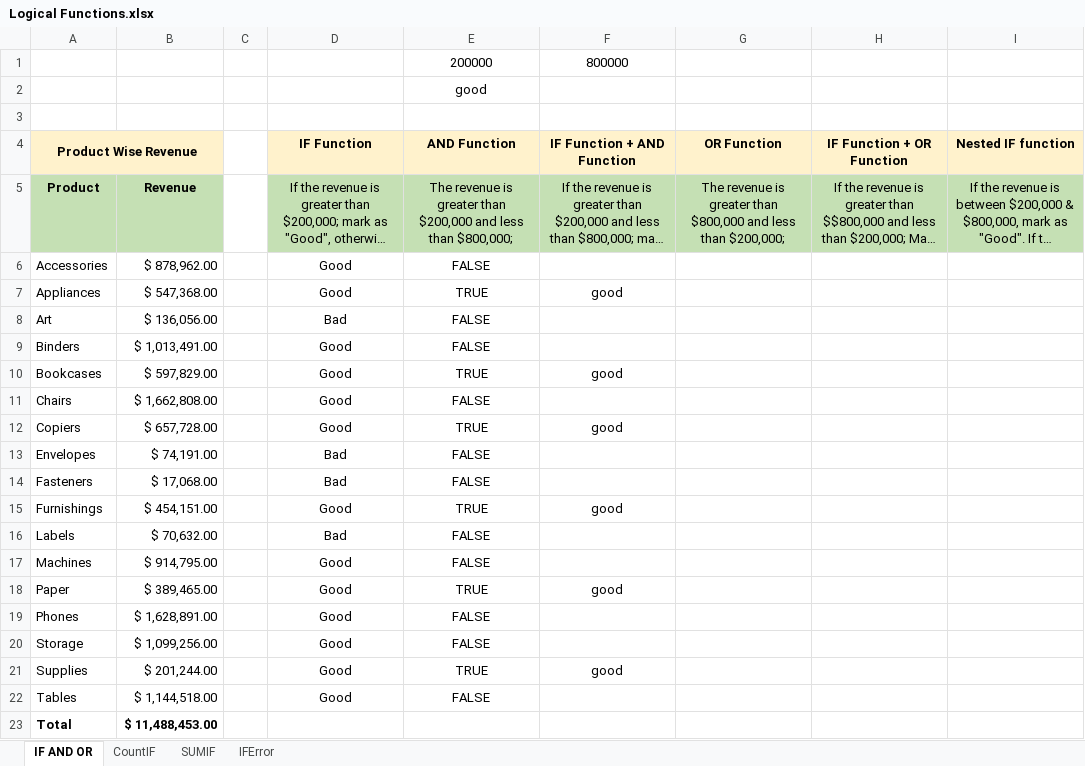
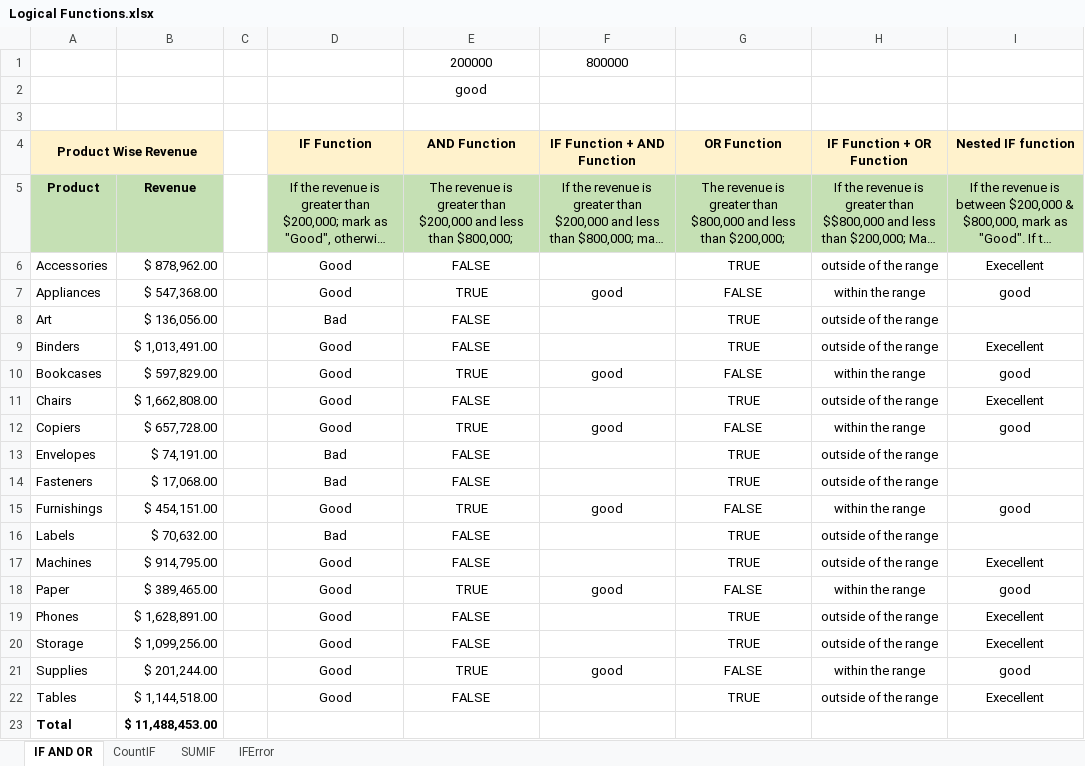
Before and after one commit to Rashedislam2/excell-for-professional-with-byclx, an Excel workbook: Logical Functions.xlsx, sheet IF AND OR, drawn as a sheet; long unchanged cells end in …; values as stored, in another font and other column widths than the file's, no borders; the diff names each change by its address in the sheet, - before the commit and + after, or states it on an @@ line.

Commit message:
logic function

```diff
--- a/Logical Functions.xlsx (sheet IF AND OR)
+++ b/Logical Functions.xlsx (sheet IF AND OR)
-G6 (OR Function): (empty)
+G6 (OR Function): TRUE
-H6 (IF Function + OR Function): (empty)
+H6 (IF Function + OR Function): outside of the range
-I6 (Nested IF function): (empty)
+I6 (Nested IF function): Execellent
-G7 (OR Function): (empty)
+G7 (OR Function): FALSE
-H7 (IF Function + OR Function): (empty)
+H7 (IF Function + OR Function): within the range
-I7 (Nested IF function): (empty)
+I7 (Nested IF function): good
-G8:G9 (OR Function): (empty)
+G8:G9 (OR Function): TRUE
-H8:H9 (IF Function + OR Function): (empty)
+H8:H9 (IF Function + OR Function): outside of the range
-I9 (Nested IF function): (empty)
+I9 (Nested IF function): Execellent
-G10 (OR Function): (empty)
+G10 (OR Function): FALSE
-H10 (IF Function + OR Function): (empty)
+H10 (IF Function + OR Function): within the range
-I10 (Nested IF function): (empty)
+I10 (Nested IF function): good
-G11 (OR Function): (empty)
+G11 (OR Function): TRUE
-H11 (IF Function + OR Function): (empty)
+H11 (IF Function + OR Function): outside of the range
-I11 (Nested IF function): (empty)
+I11 (Nested IF function): Execellent
-G12 (OR Function): (empty)
+G12 (OR Function): FALSE
-H12 (IF Function + OR Function): (empty)
+H12 (IF Function + OR Function): within the range
-I12 (Nested IF function): (empty)
+I12 (Nested IF function): good
-G13:G14 (OR Function): (empty)
+G13:G14 (OR Function): TRUE
-H13:H14 (IF Function + OR Function): (empty)
+H13:H14 (IF Function + OR Function): outside of the range
-G15 (OR Function): (empty)
+G15 (OR Function): FALSE
-H15 (IF Function + OR Function): (empty)
+H15 (IF Function + OR Function): within the range
-I15 (Nested IF function): (empty)
+I15 (Nested IF function): good
-G16:G17 (OR Function): (empty)
+G16:G17 (OR Function): TRUE
-H16:H17 (IF Function + OR Function): (empty)
+H16:H17 (IF Function + OR Function): outside of the range
-I17 (Nested IF function): (empty)
+I17 (Nested IF function): Execellent
-G18 (OR Function): (empty)
+G18 (OR Function): FALSE
-H18 (IF Function + OR Function): (empty)
+H18 (IF Function + OR Function): within the range
-I18 (Nested IF function): (empty)
+I18 (Nested IF function): good
-G19:G20 (OR Function): (empty)
+G19:G20 (OR Function): TRUE
-H19:H20 (IF Function + OR Function): (empty)
+H19:H20 (IF Function + OR Function): outside of the range
-I19:I20 (Nested IF function): (empty)
+I19:I20 (Nested IF function): Execellent
-G21 (OR Function): (empty)
+G21 (OR Function): FALSE
-H21 (IF Function + OR Function): (empty)
+H21 (IF Function + OR Function): within the range
-I21 (Nested IF function): (empty)
+I21 (Nested IF function): good
-G22 (OR Function): (empty)
+G22 (OR Function): TRUE
-H22 (IF Function + OR Function): (empty)
+H22 (IF Function + OR Function): outside of the range
-I22 (Nested IF function): (empty)
+I22 (Nested IF function): Execellent
```
Also changed, not shown: sheet SUMIF, sheet IFError, sheet CountIF, formulas that keep their value, 1 other file.
